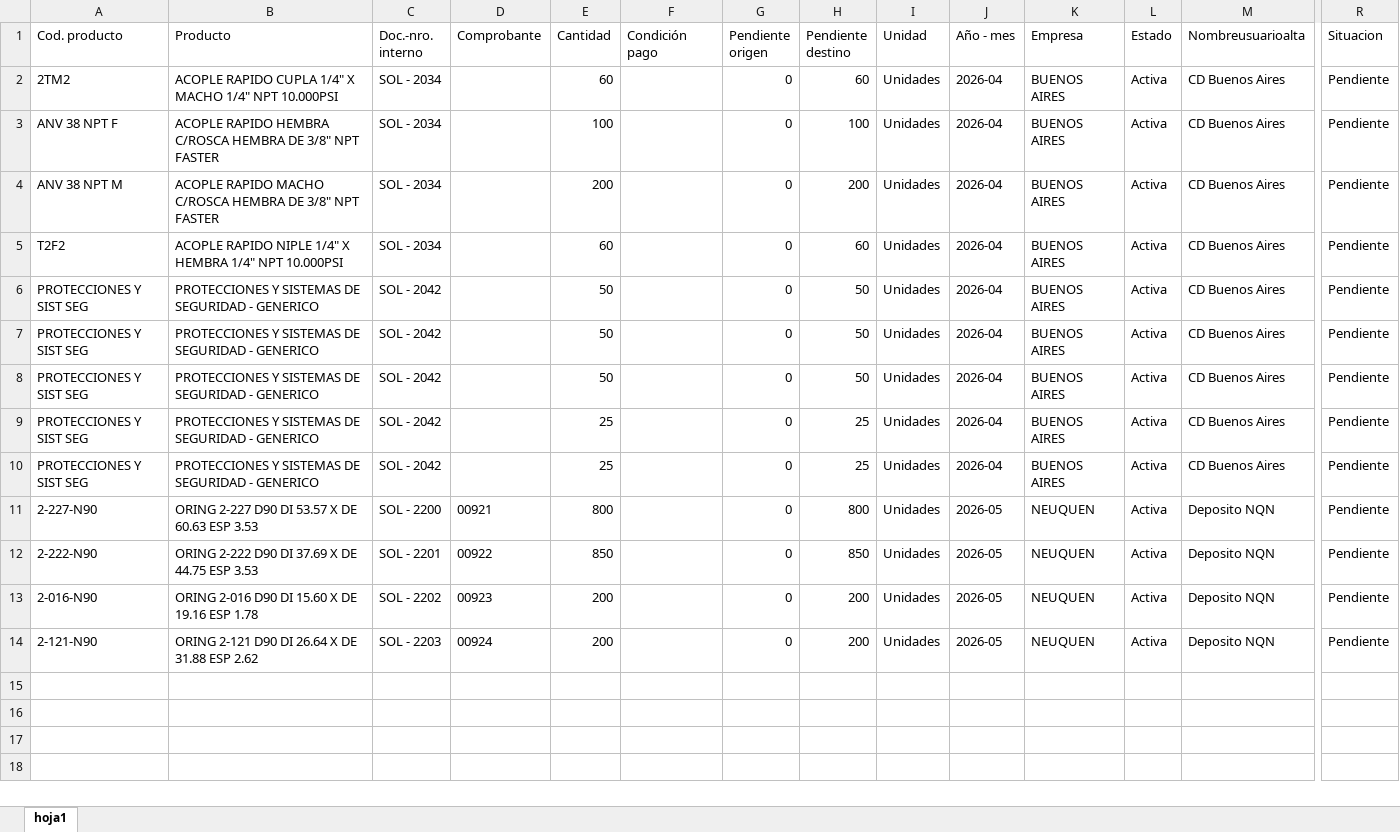
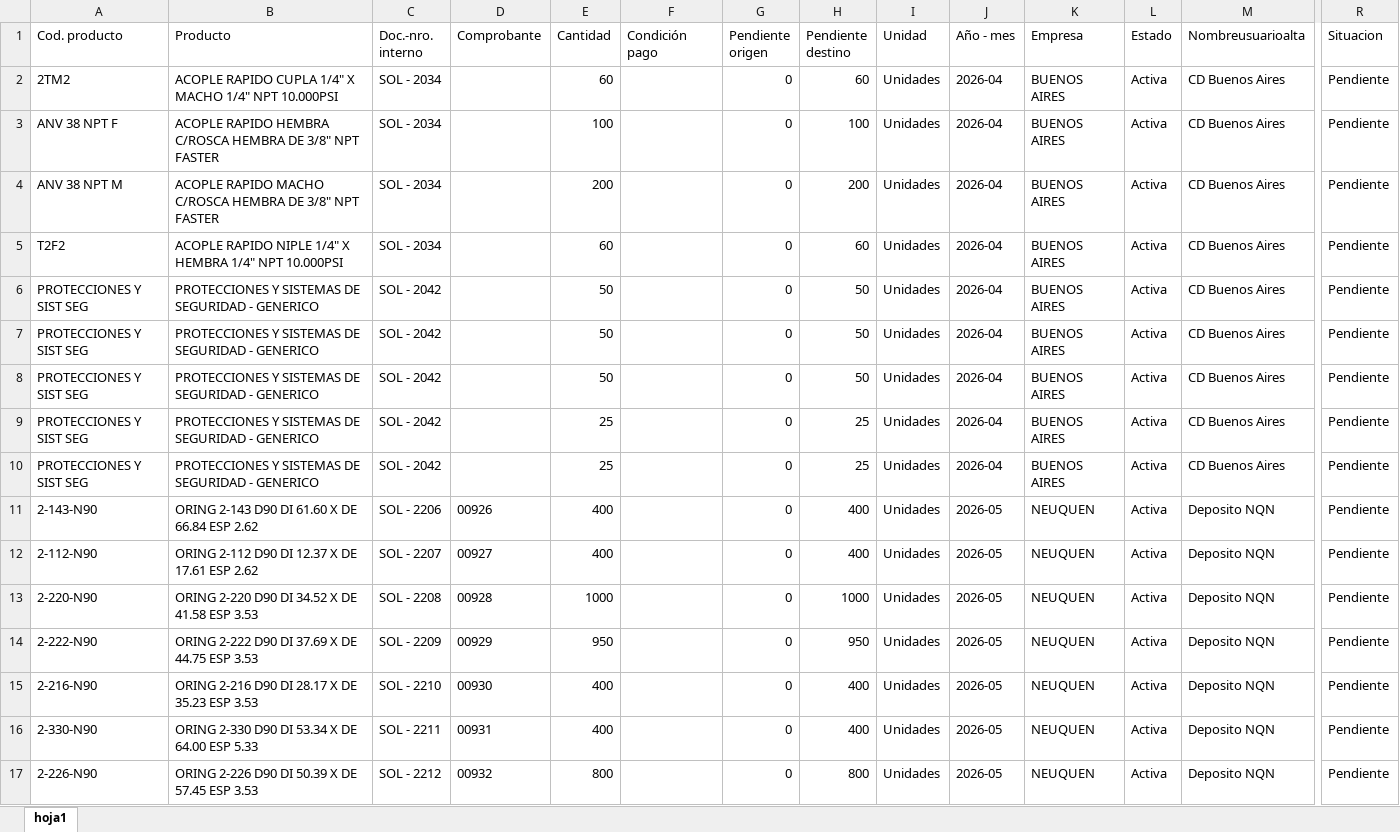
Before and after one commit to depositobsas/hidroil-stock, an Excel workbook: pc.xlsx, sheet hoja1, drawn as a sheet; only a part is shown, gaps mark what is left out; values as stored, in another font and other column widths than the file's, no borders; addresses are those after the commit; rows hold the shown columns only; the diff names each change by its address in the sheet, - before the commit and + after, or states it on an @@ line.

```diff
--- a/pc.xlsx (sheet hoja1)
+++ b/pc.xlsx (sheet hoja1)
+row 11: 2-143-N90 | ORING 2-143 D90 DI 61.60 X DE 66.84 ESP 2.62 | SOL - 2206 | 00926 | 400 |  | 0 | 400 | Unidades | 2026-05 | NEUQUEN | Activa | Deposito NQN | Pendiente
+row 12: 2-112-N90 | ORING 2-112 D90 DI 12.37 X DE 17.61 ESP 2.62 | SOL - 2207 | 00927 | 400 |  | 0 | 400 | Unidades | 2026-05 | NEUQUEN | Activa | Deposito NQN | Pendiente
-A13 (Cod. producto): 2-227-N90
+A13 (Cod. producto): 2-220-N90
-B13 (Producto): ORING 2-227 D90 DI 53.57 X DE 60.63 ESP 3.53
+B13 (Producto): ORING 2-220 D90 DI 34.52 X DE 41.58 ESP 3.53
-C13 (Doc.-nro. interno): SOL - 2200
+C13 (Doc.-nro. interno): SOL - 2208
-D13 (Comprobante): 00921
+D13 (Comprobante): 00928
-E13 (Cantidad): 800
+E13 (Cantidad): 1000
-H13 (Pendiente destino): 800
+H13 (Pendiente destino): 1000
-C14 (Doc.-nro. interno): SOL - 2201
+C14 (Doc.-nro. interno): SOL - 2209
-D14 (Comprobante): 00922
+D14 (Comprobante): 00929
-E14 (Cantidad): 850
+E14 (Cantidad): 950
-H14 (Pendiente destino): 850
+H14 (Pendiente destino): 950
-A15 (Cod. producto): 2-016-N90
+A15 (Cod. producto): 2-216-N90
-B15 (Producto): ORING 2-016 D90 DI 15.60 X DE 19.16 ESP 1.78
+B15 (Producto): ORING 2-216 D90 DI 28.17 X DE 35.23 ESP 3.53
-C15 (Doc.-nro. interno): SOL - 2202
+C15 (Doc.-nro. interno): SOL - 2210
-D15 (Comprobante): 00923
+D15 (Comprobante): 00930
-E15 (Cantidad): 200
+E15 (Cantidad): 400
-H15 (Pendiente destino): 200
+H15 (Pendiente destino): 400
+row 16: 2-330-N90 | ORING 2-330 D90 DI 53.34 X DE 64.00 ESP 5.33 | SOL - 2211 | 00931 | 400 |  | 0 | 400 | Unidades | 2026-05 | NEUQUEN | Activa | Deposito NQN | Pendiente
-A17 (Cod. producto): 2-121-N90
+A17 (Cod. producto): 2-226-N90
-B17 (Producto): ORING 2-121 D90 DI 26.64 X DE 31.88 ESP 2.62
+B17 (Producto): ORING 2-226 D90 DI 50.39 X DE 57.45 ESP 3.53
-C17 (Doc.-nro. interno): SOL - 2203
+C17 (Doc.-nro. interno): SOL - 2212
-D17 (Comprobante): 00924
+D17 (Comprobante): 00932
-E17 (Cantidad): 200
+E17 (Cantidad): 800
-H17 (Pendiente destino): 200
+H17 (Pendiente destino): 800
```
Also changed, not shown: oc.xlsx, 1 other file.
